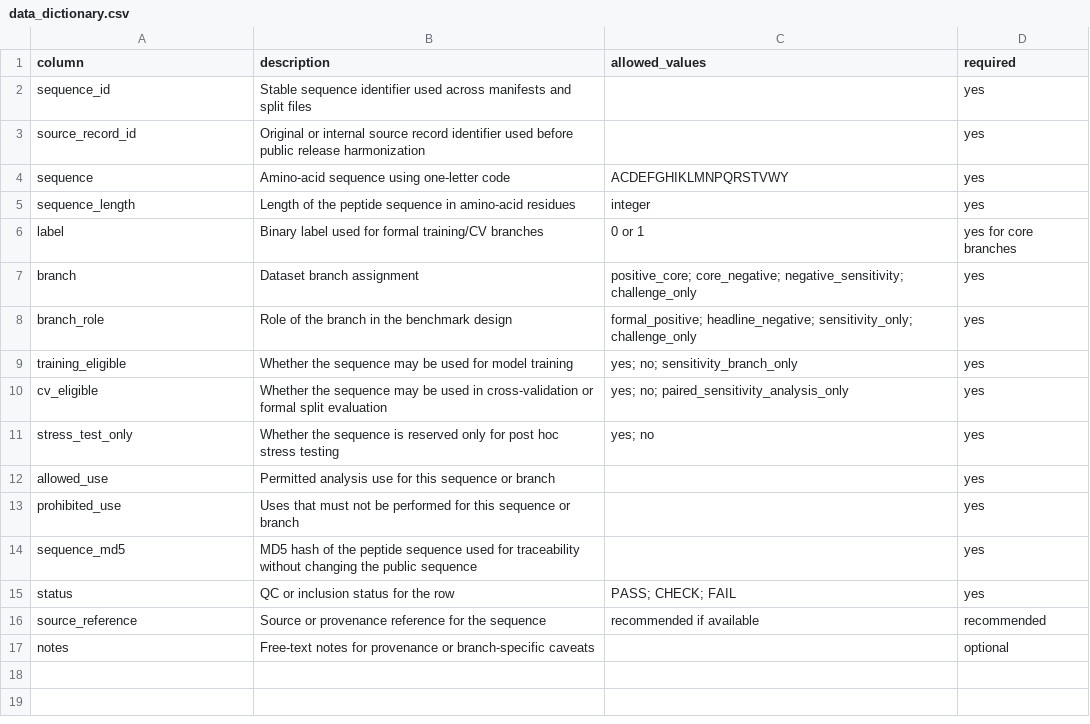
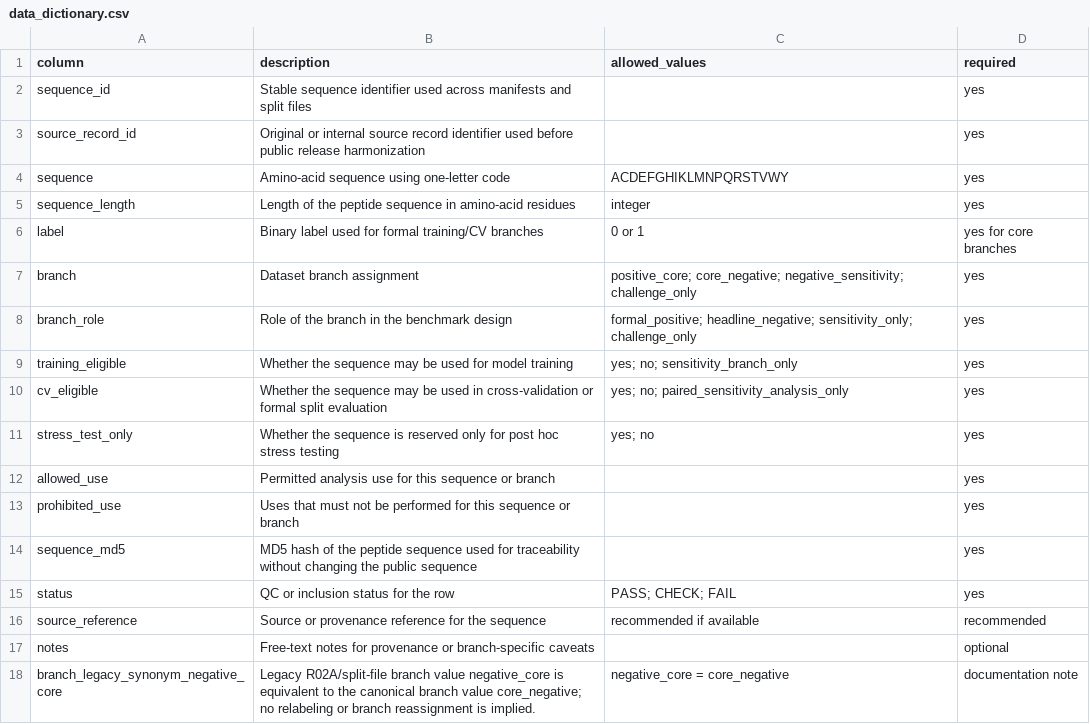
Before and after one commit to hjk-l908/idaop-benchmarking-framework, a CSV file: data/data_dictionary.csv, drawn as a sheet; the diff names each change by its address in the sheet, - before the commit and + after, or states it on an @@ line.

```diff
--- a/data/data_dictionary.csv
+++ b/data/data_dictionary.csv
+row 18: branch_legacy_synonym_negative_core | Legacy R02A/split-file branch value negative_core is equivalent to the canonical branch value core_negative; no relabeling or branch reassignment is implied. | negative_core = core_negative | documentation note
```
Also changed, not shown: metadata/package_file_manifest.csv, supplementary/reproducibility_and_supplementary_materials_map_original_1_0.csv, 46 other files.
